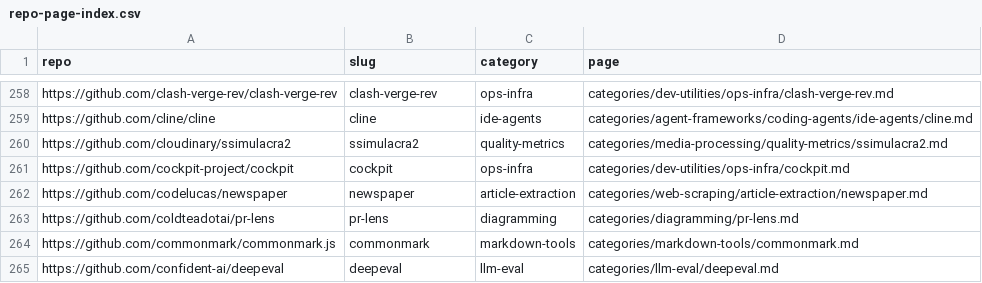
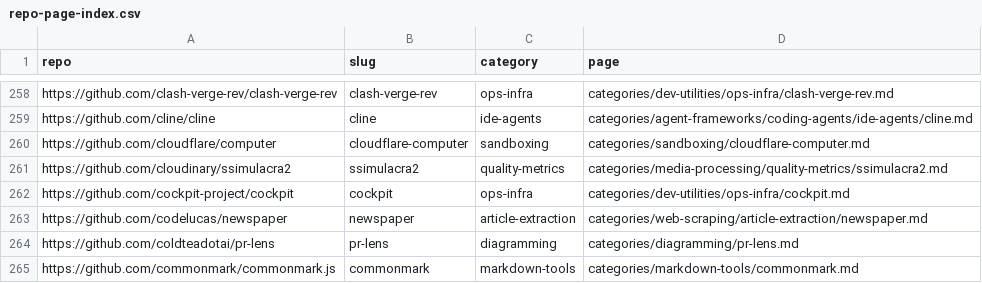
Before and after one commit to ZhenningLang/GitHub-Michelin, a CSV file: reports/repo-page-index.csv, drawn as a sheet; only a part is shown, gaps mark what is left out; the shorter side is filled out with more unchanged rows.

```diff
--- a/reports/repo-page-index.csv
+++ b/reports/repo-page-index.csv
@@ -259,2 +259,3 @@ https://github.com/clash-verge-rev/clash-verge-rev,clash-verge-rev,ops-infra,cat
 https://github.com/cline/cline,cline,ide-agents,categories/agent-frameworks/coding-agents/ide-agents/cline.md
+https://github.com/cloudflare/computer,cloudflare-computer,sandboxing,categories/sandboxing/cloudflare-computer.md
 https://github.com/cloudinary/ssimulacra2,ssimulacra2,quality-metrics,categories/media-processing/quality-metrics/ssimulacra2.md
```
Also changed, not shown: reports/unindexed-project-mentions.csv, 13 other files.
